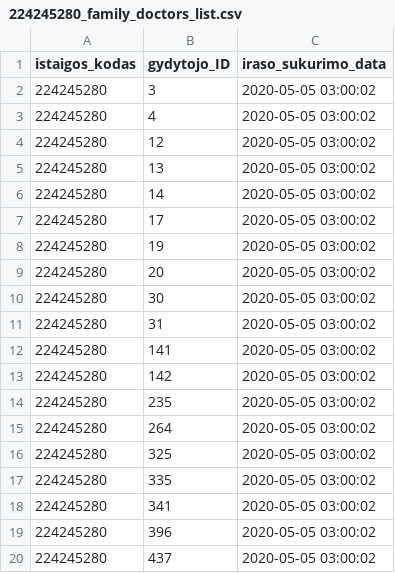
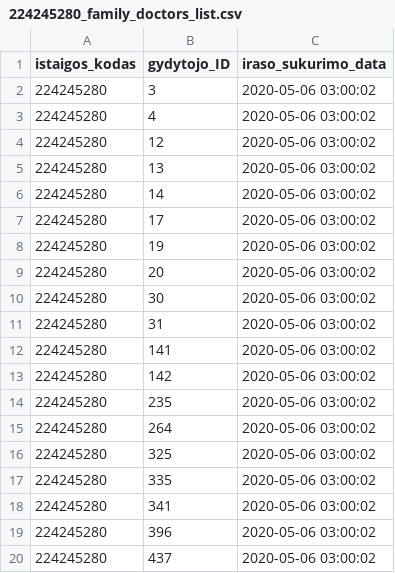
Before and after one commit to vilnius/lazdynu-poliklinika, a CSV file: 224245280_family_doctors_list.csv, drawn as a sheet.

```diff
--- a/224245280_family_doctors_list.csv
+++ b/224245280_family_doctors_list.csv
@@ -1,20 +1,20 @@
 istaigos_kodas;gydytojo_ID;iraso_sukurimo_data
-224245280;3;2020-05-05 03:00:02
-224245280;4;2020-05-05 03:00:02
-224245280;12;2020-05-05 03:00:02
-224245280;13;2020-05-05 03:00:02
-224245280;14;2020-05-05 03:00:02
-224245280;17;2020-05-05 03:00:02
-224245280;19;2020-05-05 03:00:02
-224245280;20;2020-05-05 03:00:02
-224245280;30;2020-05-05 03:00:02
-224245280;31;2020-05-05 03:00:02
-224245280;141;2020-05-05 03:00:02
-224245280;142;2020-05-05 03:00:02
-224245280;235;2020-05-05 03:00:02
-224245280;264;2020-05-05 03:00:02
-224245280;325;2020-05-05 03:00:02
-224245280;335;2020-05-05 03:00:02
-224245280;341;2020-05-05 03:00:02
-224245280;396;2020-05-05 03:00:02
-224245280;437;2020-05-05 03:00:02
+224245280;3;2020-05-06 03:00:02
+224245280;4;2020-05-06 03:00:02
+224245280;12;2020-05-06 03:00:02
+224245280;13;2020-05-06 03:00:02
+224245280;14;2020-05-06 03:00:02
+224245280;17;2020-05-06 03:00:02
+224245280;19;2020-05-06 03:00:02
+224245280;20;2020-05-06 03:00:02
+224245280;30;2020-05-06 03:00:02
+224245280;31;2020-05-06 03:00:02
+224245280;141;2020-05-06 03:00:02
+224245280;142;2020-05-06 03:00:02
+224245280;235;2020-05-06 03:00:02
+224245280;264;2020-05-06 03:00:02
+224245280;325;2020-05-06 03:00:02
+224245280;335;2020-05-06 03:00:02
+224245280;341;2020-05-06 03:00:02
+224245280;396;2020-05-06 03:00:02
+224245280;437;2020-05-06 03:00:02
```
Also changed, not shown: 1 other file.
